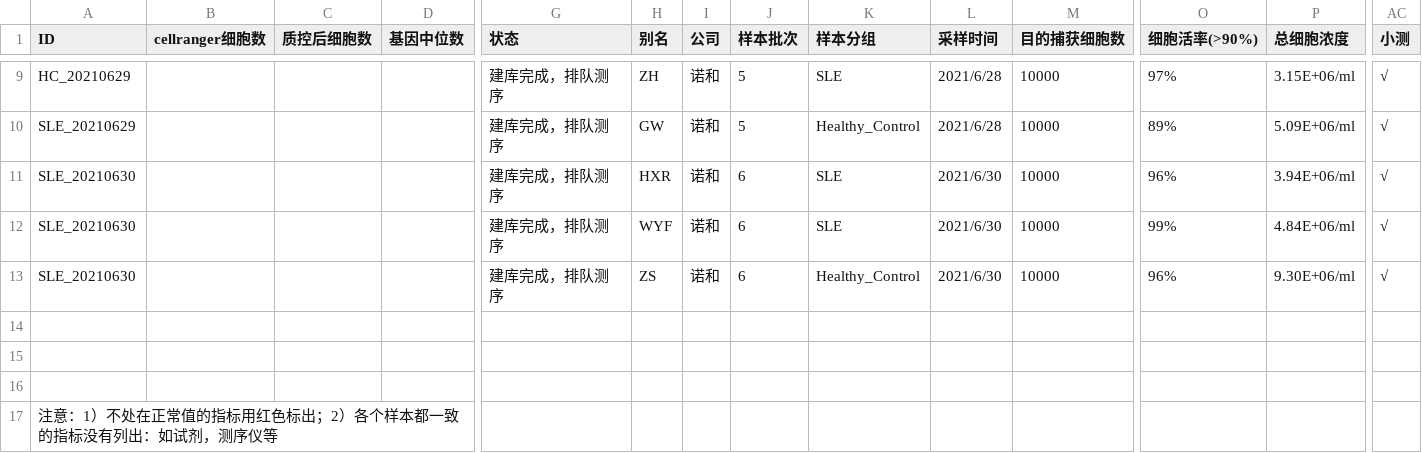
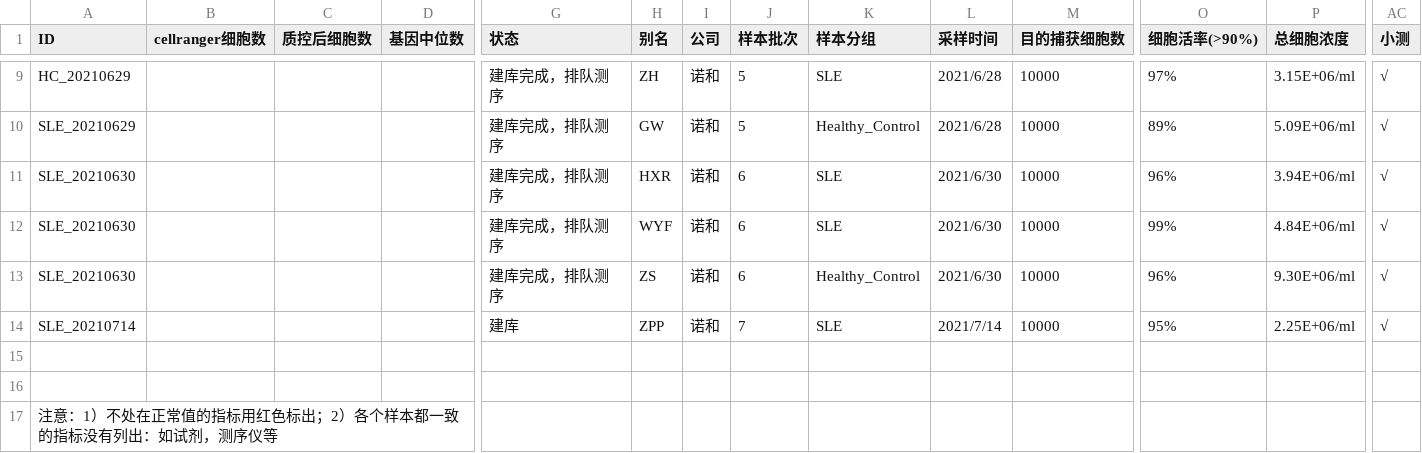
Before and after one commit to gao-lab/SLE-ImmuneAtlas, a CSV file: PBMC_sample_quality_meta.csv, drawn as a sheet; only a part is shown, gaps mark what is left out; rows hold the shown columns only; the diff names each change by its address in the sheet, - before the commit and + after, or states it on an @@ line.

Commit message:
Update PBMC_sample_quality_meta.csv
add 07/14 batch 7 sample info

```diff
--- a/PBMC_sample_quality_meta.csv
+++ b/PBMC_sample_quality_meta.csv
-row 14: (empty)
+row 14: SLE_20210714 |  |  |  | 建库 | ZPP | 诺和 | 7 | SLE | 2021/7/14 | 10000 | 95% | 2.25E+06/ml | √
```
